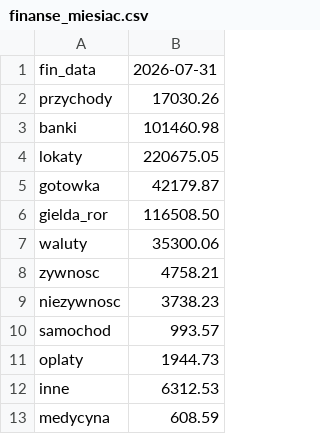
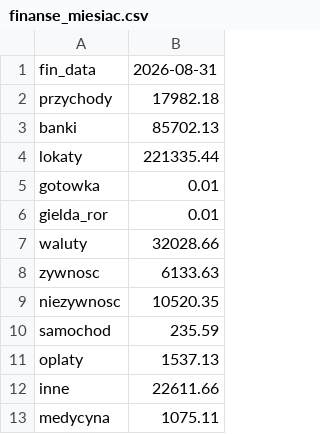
Before and after one commit to rziolo/fiz, a CSV file: finanse/etl/csv/finanse_miesiac.csv, drawn as a sheet.

```diff
--- a/finanse/etl/csv/finanse_miesiac.csv
+++ b/finanse/etl/csv/finanse_miesiac.csv
@@ -1,13 +1,13 @@
-fin_data,2026-07-31
-przychody,17030.26
-banki,101460.98
-lokaty,220675.05
-gotowka,42179.87
-gielda_ror,116508.50
-waluty,35300.06
-zywnosc,4758.21
-niezywnosc,3738.23
-samochod,993.57
-oplaty,1944.73
-inne,6312.53
-medycyna,608.59
+fin_data,2026-08-31
+przychody,17982.18
+banki,85702.13
+lokaty,221335.44
+gotowka,0.01
+gielda_ror,0.01
+waluty,32028.66
+zywnosc,6133.63
+niezywnosc,10520.35
+samochod,235.59
+oplaty,1537.13
+inne,22611.66
+medycyna,1075.11
```
Also changed, not shown: inwestycje/etl/csv/import_gpw.csv, inwestycje/etl/csv/import_zagr.csv, 5 other files.
